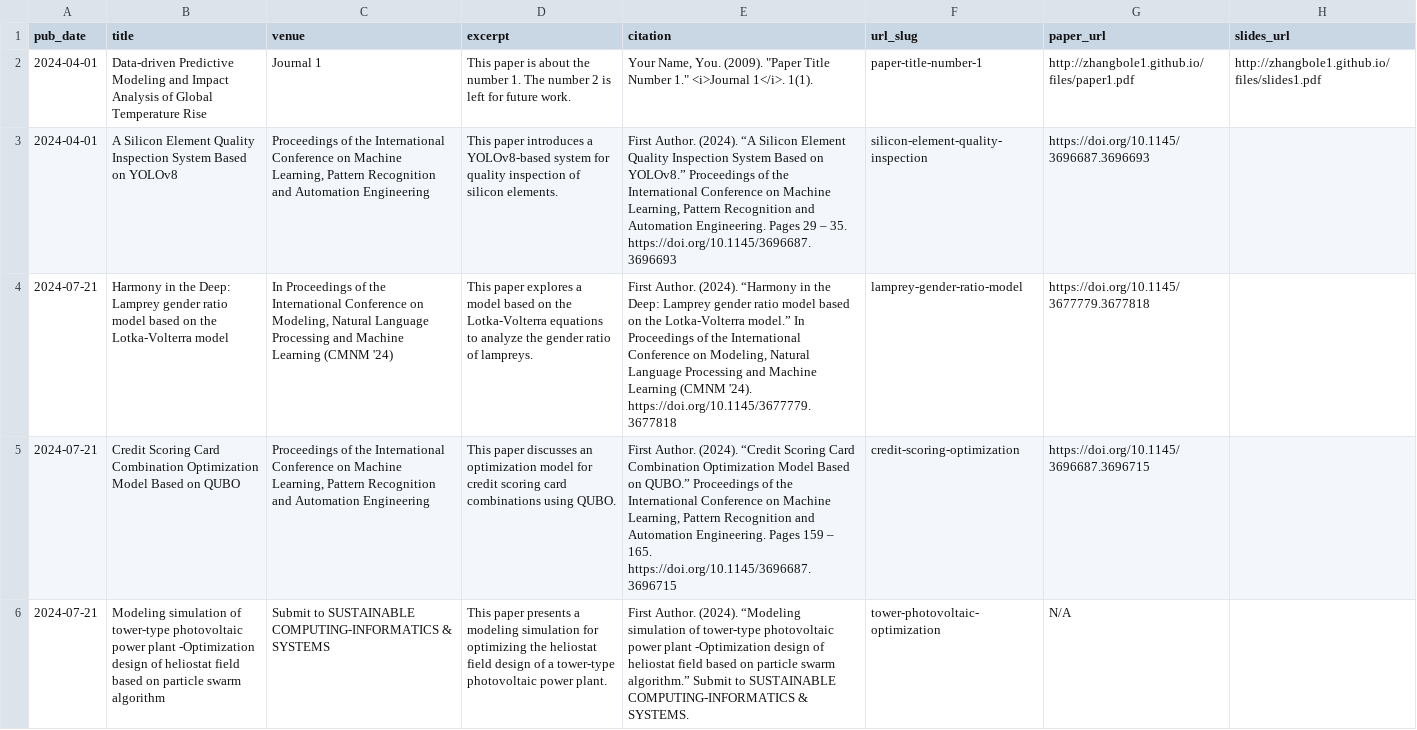
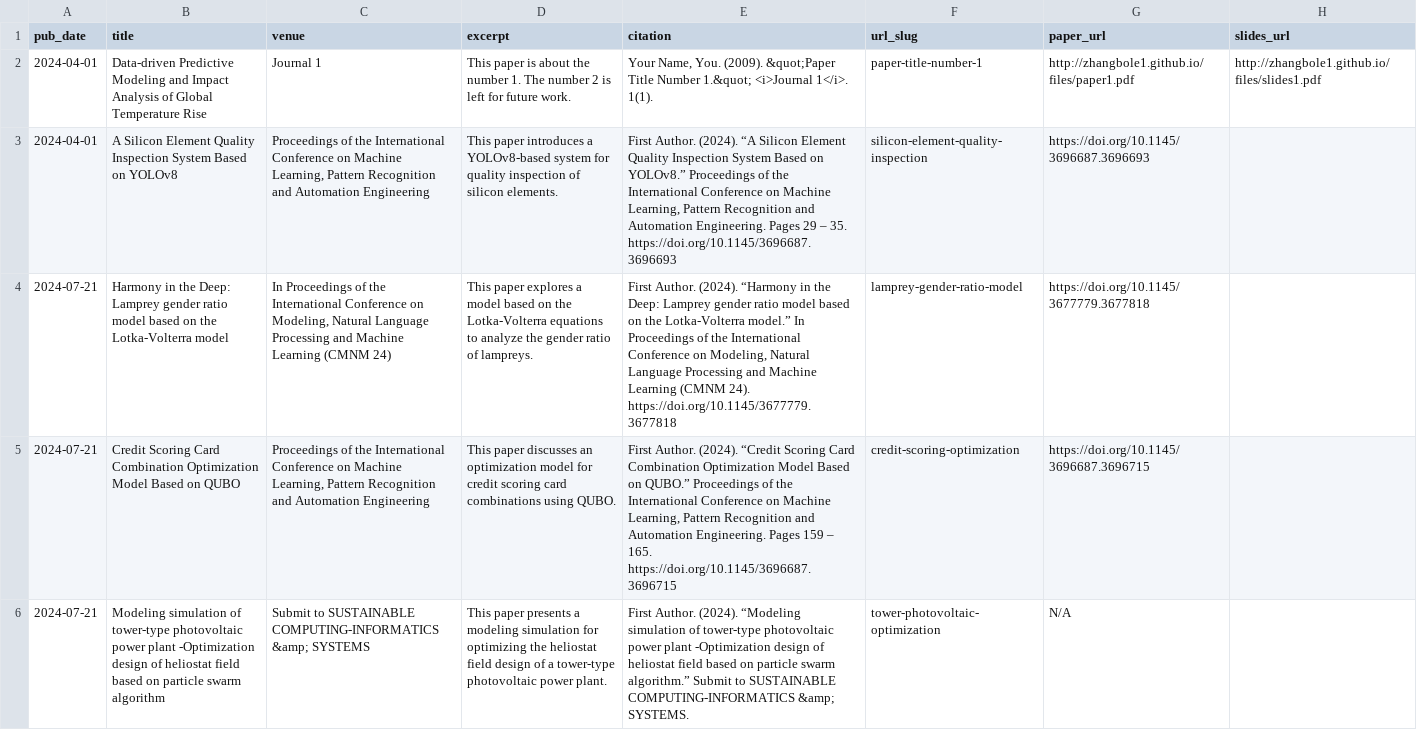
Before and after one commit to Zhangbole1/zhangbole1.github.io, a TSV file: markdown_generator/publications.tsv, drawn as a sheet; the diff names each change by its address in the sheet, - before the commit and + after, or states it on an @@ line.

```diff
--- a/markdown_generator/publications.tsv
+++ b/markdown_generator/publications.tsv
-E2 (citation): …You. (2009). "Paper Title Number 1." <i>Journal 1</i>.…
+E2 (citation): …You. (2009). &quot;Paper Title Number 1.&quot; <i>Journal 1</i>.…
-C4 (venue): …Learning (CMNM '24)
+C4 (venue): …Learning (CMNM 24)
-E4 (citation): …Learning (CMNM '24). https://doi.org/10.1145/3677779.3677818
+E4 (citation): …Learning (CMNM 24). https://doi.org/10.1145/3677779.3677818
-C6 (venue): …SUSTAINABLE COMPUTING-INFORMATICS & SYSTEMS
+C6 (venue): …SUSTAINABLE COMPUTING-INFORMATICS &amp; SYSTEMS
-E6 (citation): …SUSTAINABLE COMPUTING-INFORMATICS & SYSTEMS.
+E6 (citation): …SUSTAINABLE COMPUTING-INFORMATICS &amp; SYSTEMS.
```
Also changed, not shown: 3 other files.
